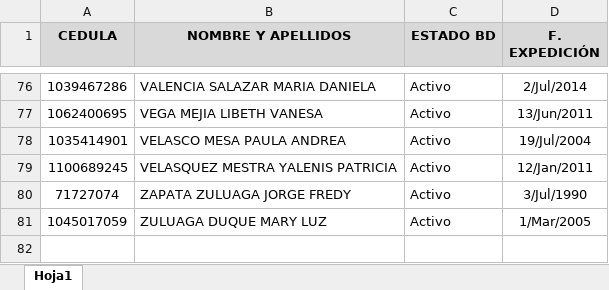
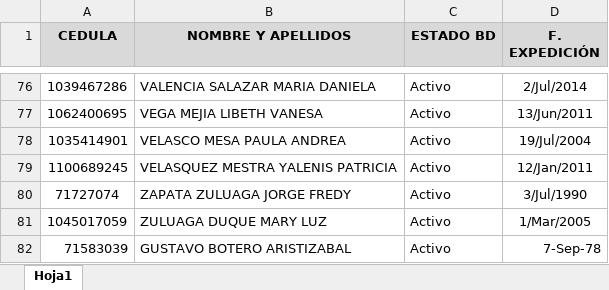
Before and after one commit to ProSaludSindicato/prosalud, an Excel workbook: public/data/ASAMBLEA_DELEGADOS_PROSALUD.xlsx, sheet Hoja1, drawn as a sheet; only a part is shown, gaps mark what is left out; values as stored, in another font and other column widths than the file's, no borders; conditional formats not drawn; the diff names each change by its address in the sheet, - before the commit and + after, or states it on an @@ line.

Commit message:
update

```diff
--- a/public/data/ASAMBLEA_DELEGADOS_PROSALUD.xlsx (sheet Hoja1)
+++ b/public/data/ASAMBLEA_DELEGADOS_PROSALUD.xlsx (sheet Hoja1)
+row 82: 71583039 | GUSTAVO BOTERO ARISTIZABAL | Activo | 7-Sep-78
```
